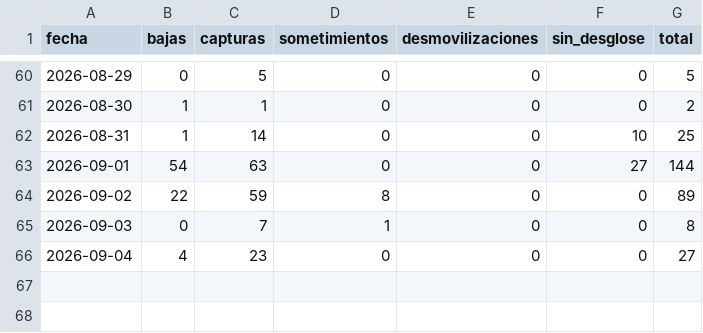
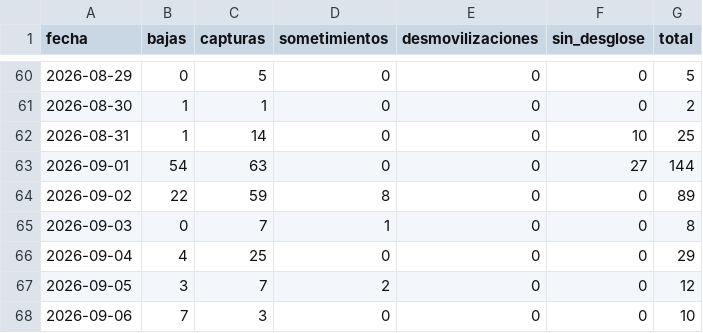
Before and after one commit to partecolombia/partecolombia-datos, a CSV file: data/serie_diaria.csv, drawn as a sheet; only a part is shown, gaps mark what is left out.

```diff
--- a/data/serie_diaria.csv
+++ b/data/serie_diaria.csv
@@ -65,2 +65,4 @@ fecha,bajas,capturas,sometimientos,desmovilizaciones,sin_desglose,total
 2026-09-03,0,7,1,0,0,8
-2026-09-04,4,23,0,0,0,27
+2026-09-04,4,25,0,0,0,29
+2026-09-05,3,7,2,0,0,12
+2026-09-06,7,3,0,0,0,10
```
Also changed, not shown: data/operaciones.csv, 5 other files.
